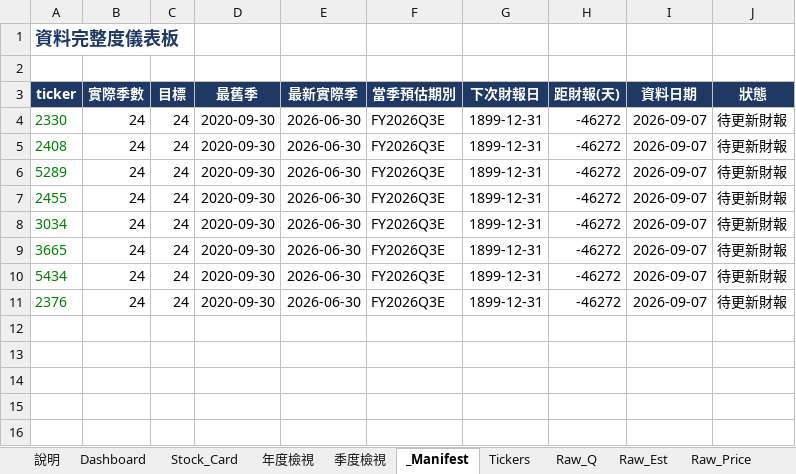
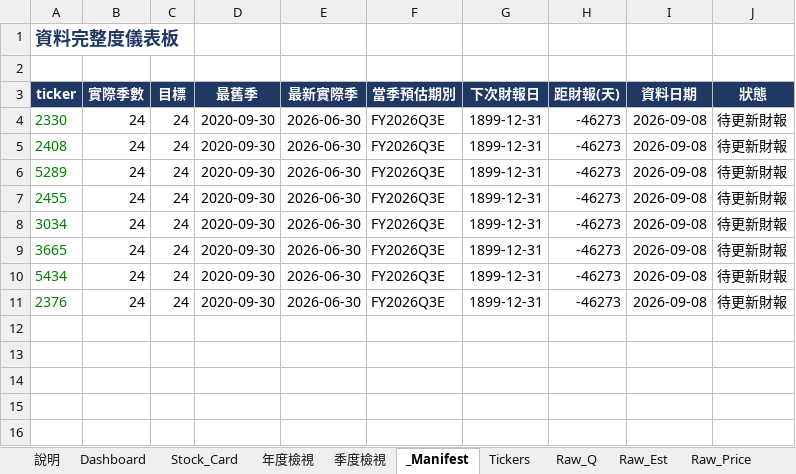
Before and after one commit to Kira11-ja/TWstocktrack, an Excel workbook: 台股觀察表.xlsx, sheet _Manifest, drawn as a sheet; only a part is shown; values as stored, in another font and other column widths than the file's, no borders; conditional formats not drawn; the diff names each change by its address in the sheet, - before the commit and + after, or states it on an @@ line.

```diff
--- a/台股觀察表.xlsx (sheet _Manifest)
+++ b/台股觀察表.xlsx (sheet _Manifest)
-H4:H11 (距財報(天)): -46272
+H4:H11 (距財報(天)): -46273
-I4:I11 (資料日期): 2026-09-07
+I4:I11 (資料日期): 2026-09-08
```
Also changed, not shown: sheet Dashboard, sheet Raw_Price, sheet Raw_Est, 5 other files.
